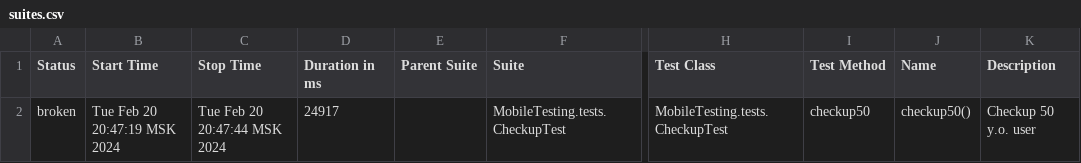
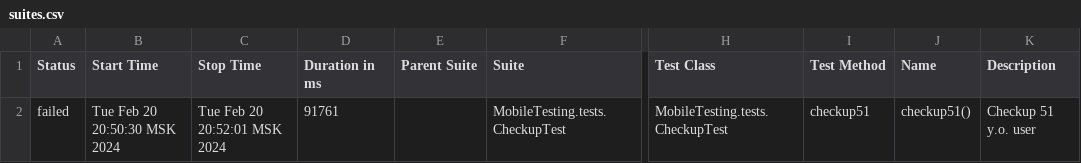
Before and after one commit to devops-ot/allure, a CSV file: data/suites.csv, drawn as a sheet; only a part is shown, gaps mark what is left out; the diff names each change by its address in the sheet, - before the commit and + after, or states it on an @@ line.

```diff
--- a/data/suites.csv
+++ b/data/suites.csv
-A2 (Status): broken
+A2 (Status): failed
-B2 (Start Time): Tue Feb 20 20:47:19 MSK 2024
+B2 (Start Time): Tue Feb 20 20:50:30 MSK 2024
-C2 (Stop Time): Tue Feb 20 20:47:44 MSK 2024
+C2 (Stop Time): Tue Feb 20 20:52:01 MSK 2024
-D2 (Duration in ms): 24917
+D2 (Duration in ms): 91761
-I2 (Test Method): checkup50
+I2 (Test Method): checkup51
-J2 (Name): checkup50()
+J2 (Name): checkup51()
-K2 (Description): Checkup 50 y.o. user
+K2 (Description): Checkup 51 y.o. user
```
Also changed, not shown: 23 other files.
